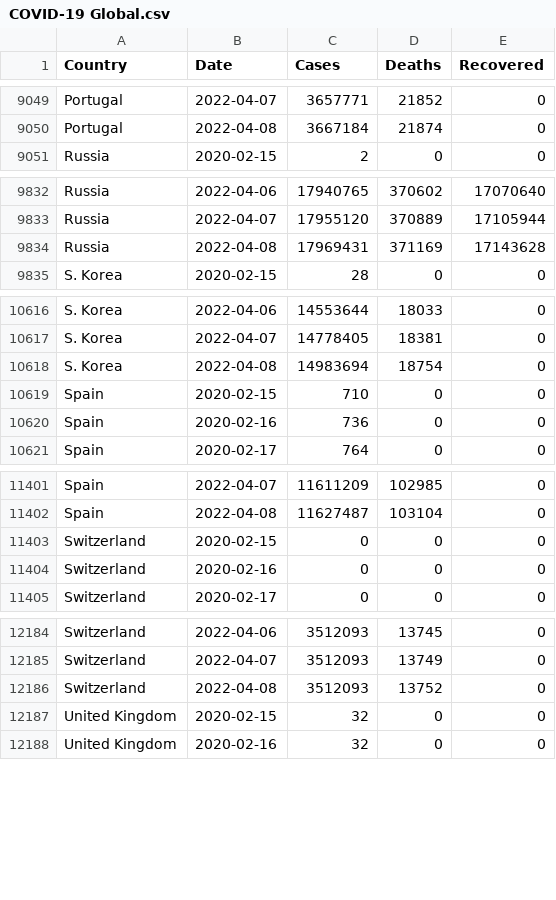
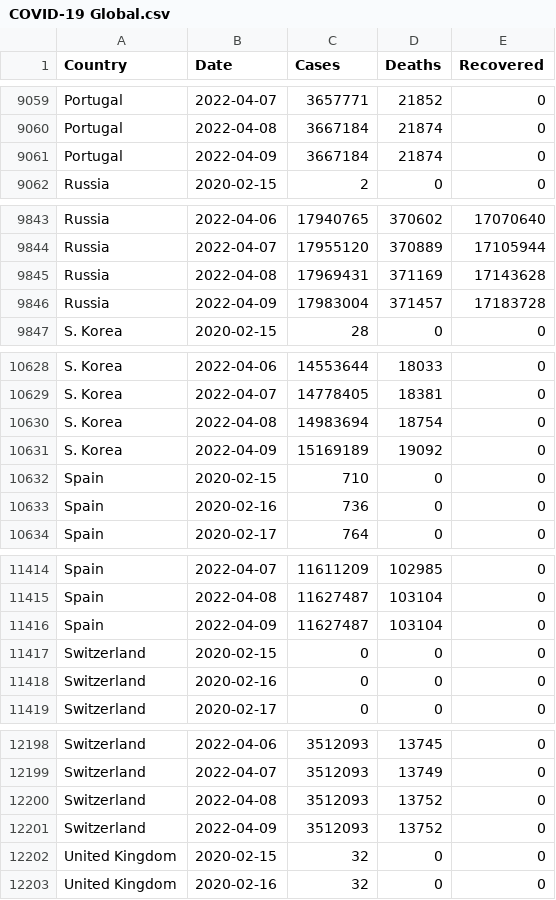
Before and after one commit to MMR-19/COVID-19-Data, a CSV file: COVID-19 Global.csv, drawn as a sheet; only a part is shown, gaps mark what is left out; the diff covers the shown part only.

```diff
--- a/COVID-19 Global.csv
+++ b/COVID-19 Global.csv
@@ -9050,2 +9060,3 @@ Portugal,2022-04-07,3657771,21852,0
 Portugal,2022-04-08,3667184,21874,0
+Portugal,2022-04-09,3667184,21874,0
 Russia,2020-02-15,2,0,0
@@ -9834,2 +9845,3 @@ Russia,2022-04-07,17955120,370889,17105944
 Russia,2022-04-08,17969431,371169,17143628
+Russia,2022-04-09,17983004,371457,17183728
 S. Korea,2020-02-15,28,0,0
@@ -10618,2 +10630,3 @@ S. Korea,2022-04-07,14778405,18381,0
 S. Korea,2022-04-08,14983694,18754,0
+S. Korea,2022-04-09,15169189,19092,0
 Spain,2020-02-15,710,0,0
@@ -11402,2 +11415,3 @@ Spain,2022-04-07,11611209,102985,0
 Spain,2022-04-08,11627487,103104,0
+Spain,2022-04-09,11627487,103104,0
 Switzerland,2020-02-15,0,0,0
@@ -12186,2 +12200,3 @@ Switzerland,2022-04-07,3512093,13749,0
 Switzerland,2022-04-08,3512093,13752,0
+Switzerland,2022-04-09,3512093,13752,0
 United Kingdom,2020-02-15,32,0,0
```
Also changed, not shown: 12 added rows elsewhere in this file.
